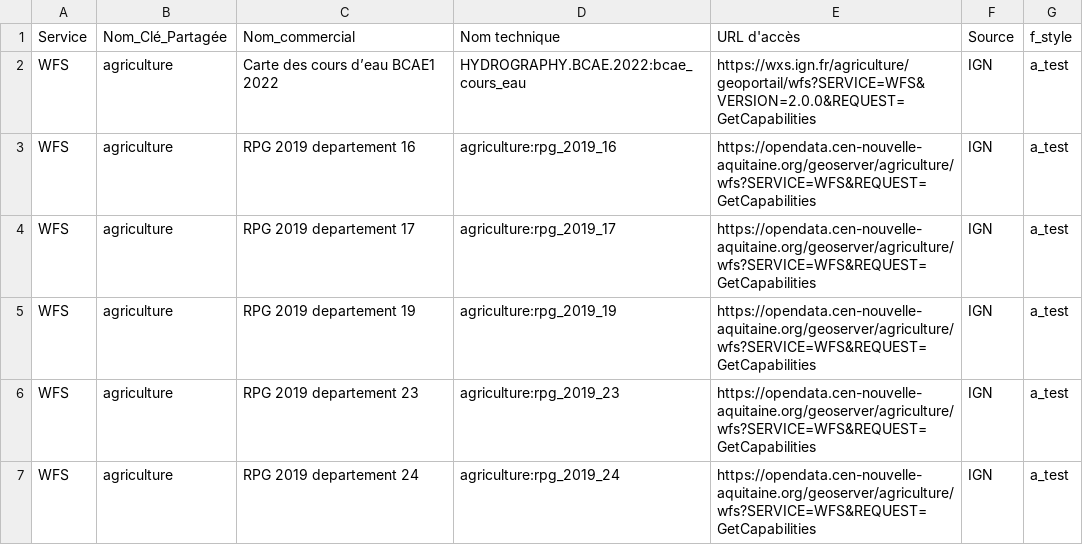
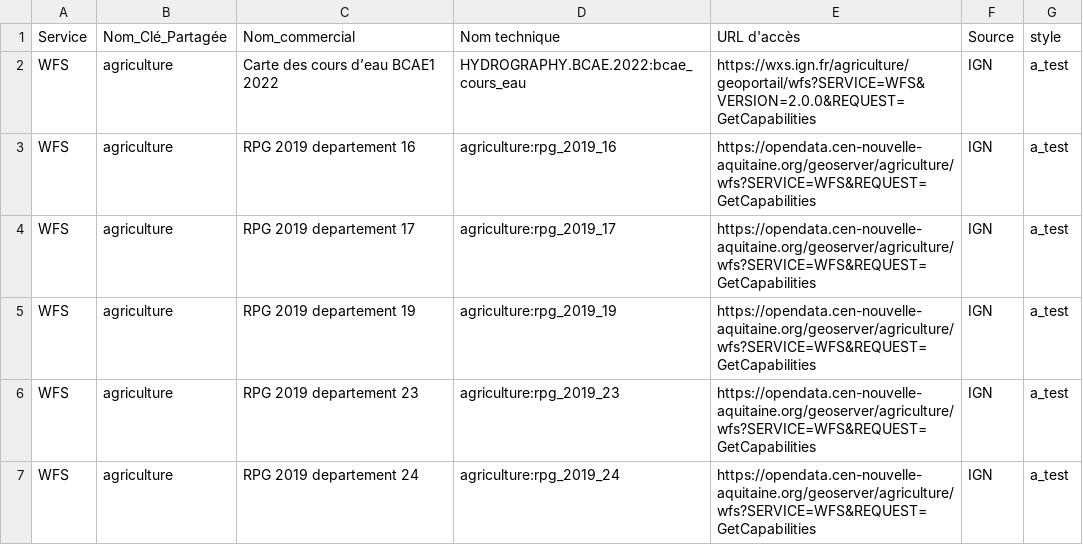
Before and after one commit to CEN-Nouvelle-Aquitaine/fluxcen, a CSV file: flux.csv, drawn as a sheet; only a part is shown.

Commit message:
Update flux.csv

```diff
--- a/flux.csv
+++ b/flux.csv
@@ -1,2 +1,2 @@
-Service;Nom_Clé_Partagée;Nom_commercial;Nom technique;URL d'accès;Source;f_style
+Service;Nom_Clé_Partagée;Nom_commercial;Nom technique;URL d'accès;Source;style
 WFS;agriculture;Carte des cours d’eau BCAE1 2022;HYDROGRAPHY.BCAE.2022:bcae_cours_eau;https://wxs.ign.fr/agriculture/geoportail/wfs?SERVICE=WFS&VERSION=2.0.0&REQUEST=GetCapabilities;IGN;a_test
```
